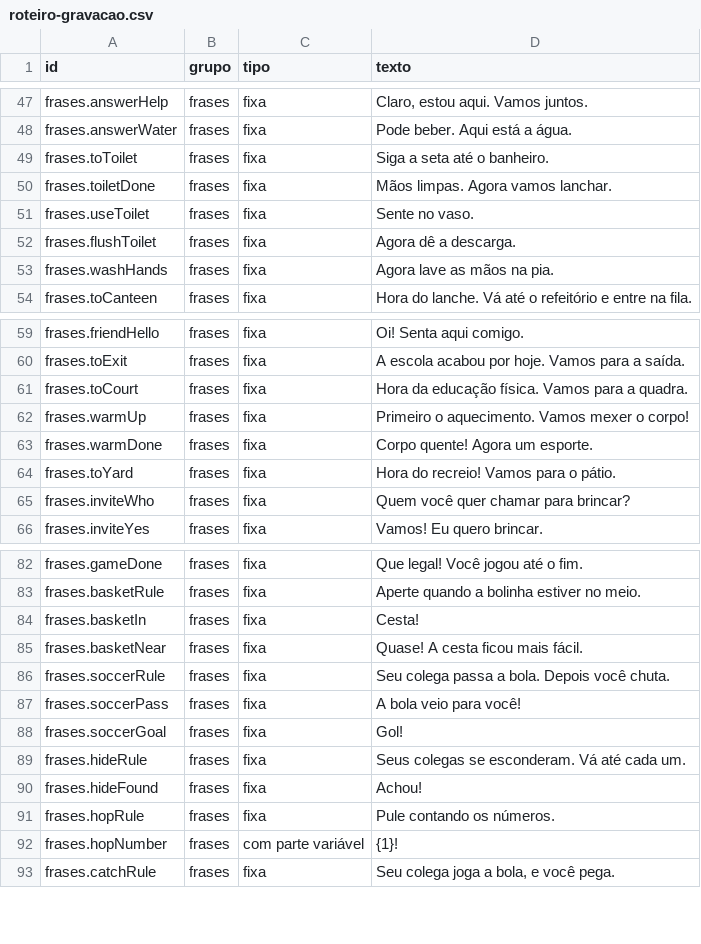
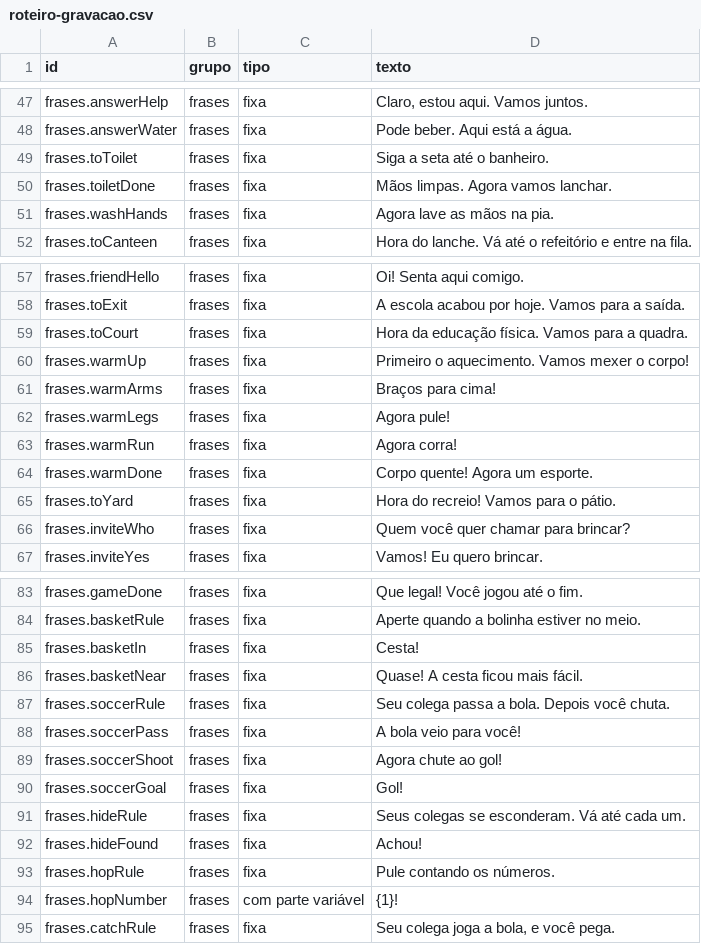
Before and after one commit to ismael-figueiredo/lilo-world, a CSV file: docs/roteiro-gravacao.csv, drawn as a sheet; only a part is shown, gaps mark what is left out; removed rows and columns are numbered as before the commit, all else as after; the diff names each change by its address in the sheet, - before the commit and + after, or states it on an @@ line.

```diff
--- a/docs/roteiro-gravacao.csv
+++ b/docs/roteiro-gravacao.csv
-row 51: frases.useToilet | frases | fixa | Sente no vaso.
-row 52: frases.flushToilet | frases | fixa | Agora dê a descarga.
+row 61: frases.warmArms | frases | fixa | Braços para cima!
+row 62: frases.warmLegs | frases | fixa | Agora pule!
+row 63: frases.warmRun | frases | fixa | Agora corra!
+row 89: frases.soccerShoot | frases | fixa | Agora chute ao gol!
```
Also changed, not shown: 15 other files.
